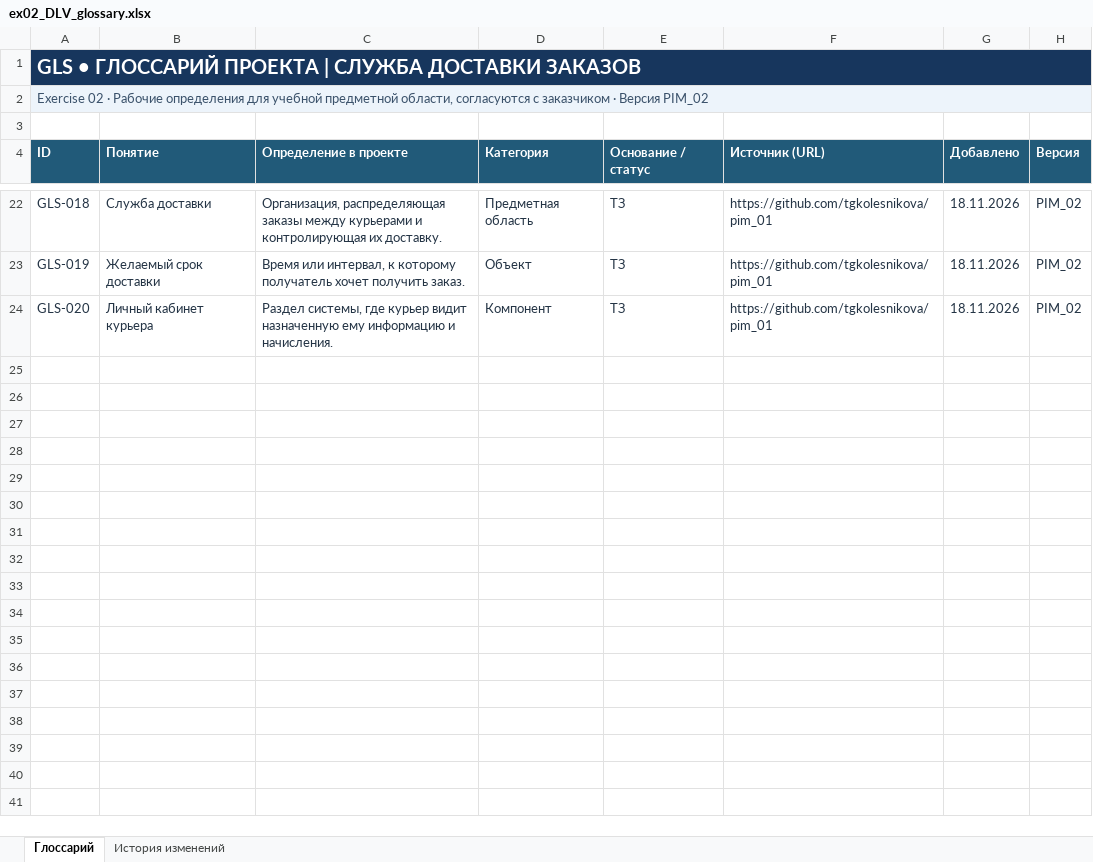
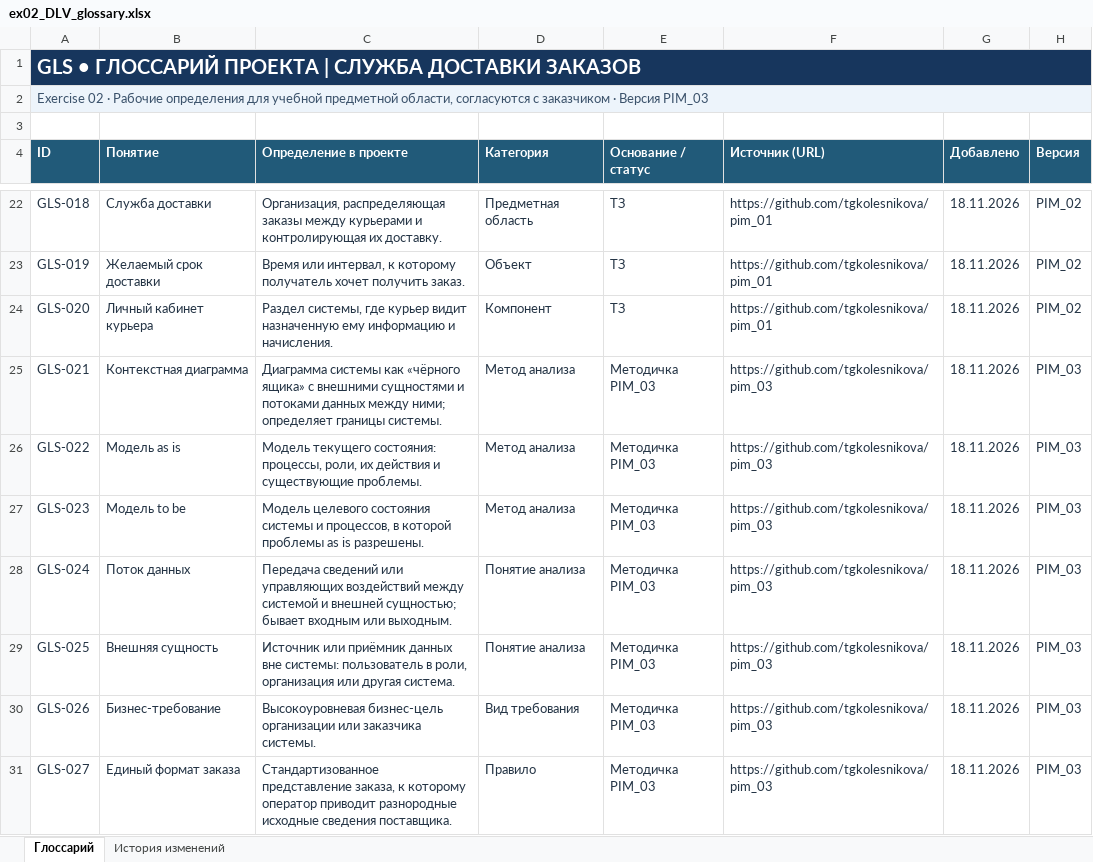
Before and after one commit to greendolf/reqs-labs, an Excel workbook: src/DLV_delivery/ex02_DLV_glossary.xlsx, sheet Глоссарий, drawn as a sheet; only a part is shown, gaps mark what is left out; values as stored, in another font and other column widths than the file's, no borders; table styles not drawn; the diff names each change by its address in the sheet, - before the commit and + after, or states it on an @@ line.

```diff
--- a/src/DLV_delivery/ex02_DLV_glossary.xlsx (sheet Глоссарий)
+++ b/src/DLV_delivery/ex02_DLV_glossary.xlsx (sheet Глоссарий)
-A2 (ID): …· Версия PIM_02
+A2 (ID): …· Версия PIM_03
+row 25: GLS-021 | Контекстная диаграмма | Диаграмма системы как «чёрного ящика» с внешними сущностями и потоками данных между ними; определяет границы системы. | Метод анализа | Методичка PIM_03 | https://github.com/tgkolesnikova/pim_03 | 18.11.2026 | PIM_03
+row 26: GLS-022 | Модель as is | Модель текущего состояния: процессы, роли, их действия и существующие проблемы. | Метод анализа | Методичка PIM_03 | https://github.com/tgkolesnikova/pim_03 | 18.11.2026 | PIM_03
+row 27: GLS-023 | Модель to be | Модель целевого состояния системы и процессов, в которой проблемы as is разрешены. | Метод анализа | Методичка PIM_03 | https://github.com/tgkolesnikova/pim_03 | 18.11.2026 | PIM_03
+row 28: GLS-024 | Поток данных | Передача сведений или управляющих воздействий между системой и внешней сущностью; бывает входным или выходным. | Понятие анализа | Методичка PIM_03 | https://github.com/tgkolesnikova/pim_03 | 18.11.2026 | PIM_03
+row 29: GLS-025 | Внешняя сущность | Источник или приёмник данных вне системы: пользователь в роли, организация или другая система. | Понятие анализа | Методичка PIM_03 | https://github.com/tgkolesnikova/pim_03 | 18.11.2026 | PIM_03
+row 30: GLS-026 | Бизнес-требование | Высокоуровневая бизнес-цель организации или заказчика системы. | Вид требования | Методичка PIM_03 | https://github.com/tgkolesnikova/pim_03 | 18.11.2026 | PIM_03
+row 31: GLS-027 | Единый формат заказа | Стандартизованное представление заказа, к которому оператор приводит разнородные исходные сведения поставщика. | Правило | Методичка PIM_03 | https://github.com/tgkolesnikova/pim_03 | 18.11.2026 | PIM_03
```
Also changed, not shown: sheet История изменений, src/BAR_barbershop/ex02_BAR_glossary.xlsx, src/DLV_delivery/ex00_DLV_stakeholders.xlsx, 9 other files.
